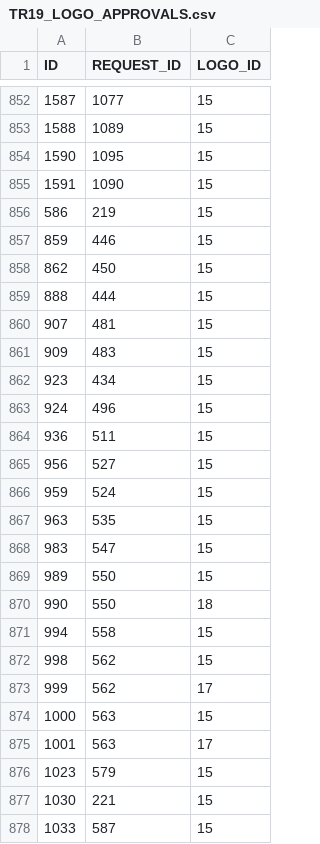
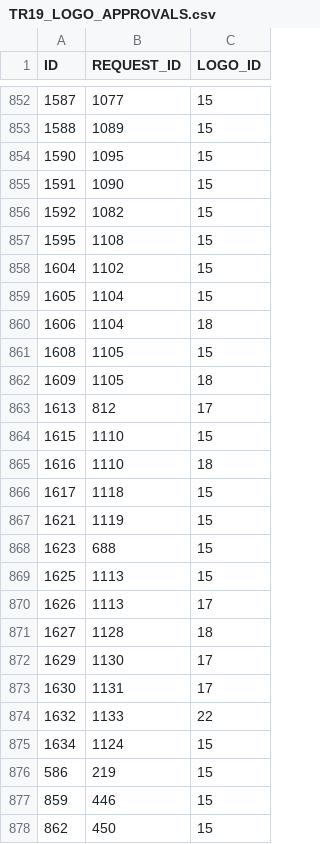
Before and after one commit to evanmac123/UNGC, a CSV file: lib/un7_tables/TR19_LOGO_APPROVALS.csv, drawn as a sheet; only a part is shown, gaps mark what is left out; the shorter side is filled out with more unchanged rows; the diff covers the shown part only; the diff names each change by its address in the sheet, - before the commit and + after, or states it on an @@ line.

```diff
--- a/lib/un7_tables/TR19_LOGO_APPROVALS.csv
+++ b/lib/un7_tables/TR19_LOGO_APPROVALS.csv
+row 856: 1592 | 1082 | 15
+row 857: 1595 | 1108 | 15
+row 858: 1604 | 1102 | 15
+row 859: 1605 | 1104 | 15
+row 860: 1606 | 1104 | 18
+row 861: 1608 | 1105 | 15
+row 862: 1609 | 1105 | 18
+row 863: 1613 | 812 | 17
+row 864: 1615 | 1110 | 15
+row 865: 1616 | 1110 | 18
+row 866: 1617 | 1118 | 15
+row 867: 1621 | 1119 | 15
+row 868: 1623 | 688 | 15
+row 869: 1625 | 1113 | 15
+row 870: 1626 | 1113 | 17
+row 871: 1627 | 1128 | 18
+row 872: 1629 | 1130 | 17
+row 873: 1630 | 1131 | 17
+row 874: 1632 | 1133 | 22
+row 875: 1634 | 1124 | 15
```
Also changed, not shown: 24 added rows elsewhere in this file, lib/un7_tables/R11_XREF_R10_TR06.csv, lib/un7_tables/R13_XREF_R02_TR10.csv, 36 other files.
